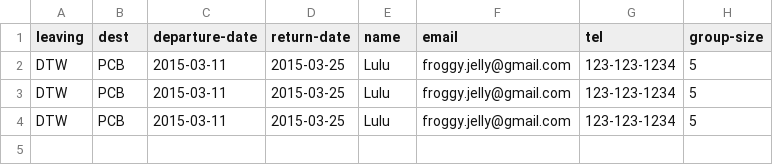
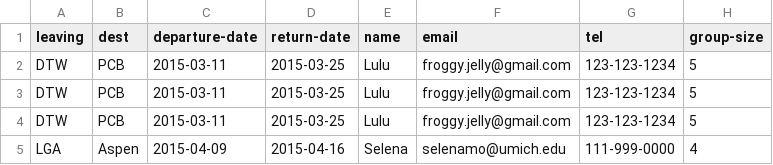
Before and after one commit to lubibul/SI206, a CSV file: SaveInfo.csv, drawn as a sheet.

Commit message:
new aspen page

```diff
--- a/SaveInfo.csv
+++ b/SaveInfo.csv
@@ -4 +4,2 @@ DTW,PCB,2015-03-11,2015-03-25,Lulu,froggy.jelly@gmail.com,123-123-1234,5,
 DTW,PCB,2015-03-11,2015-03-25,Lulu,froggy.jelly@gmail.com,123-123-1234,5,
+LGA,Aspen,2015-04-09,2015-04-16,Selena,selenamo@umich.edu,111-999-0000,4,
```
Also changed, not shown: 1 other file.
